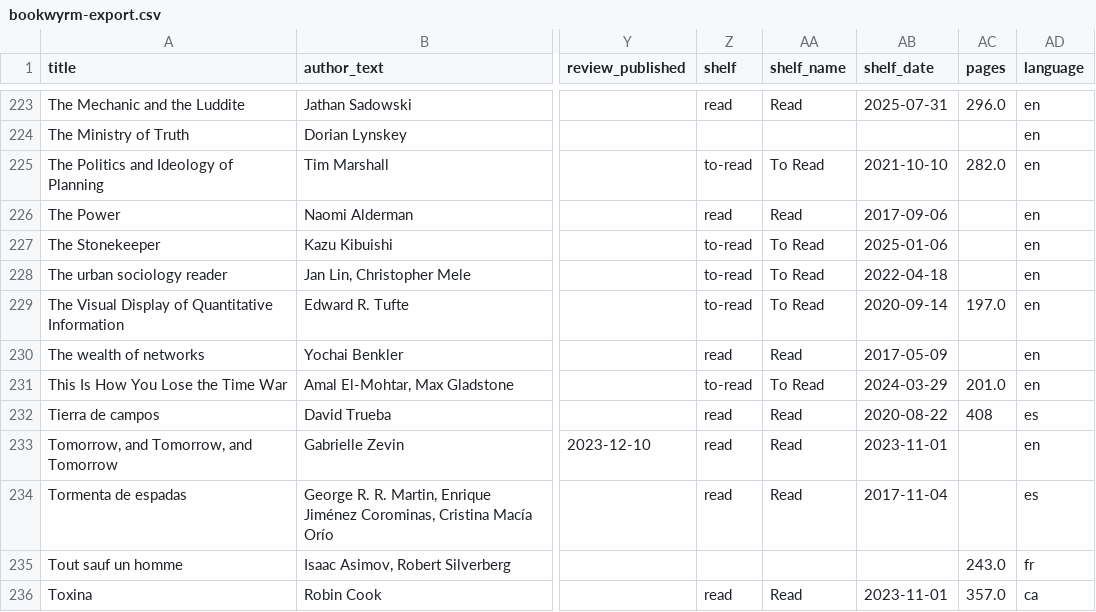
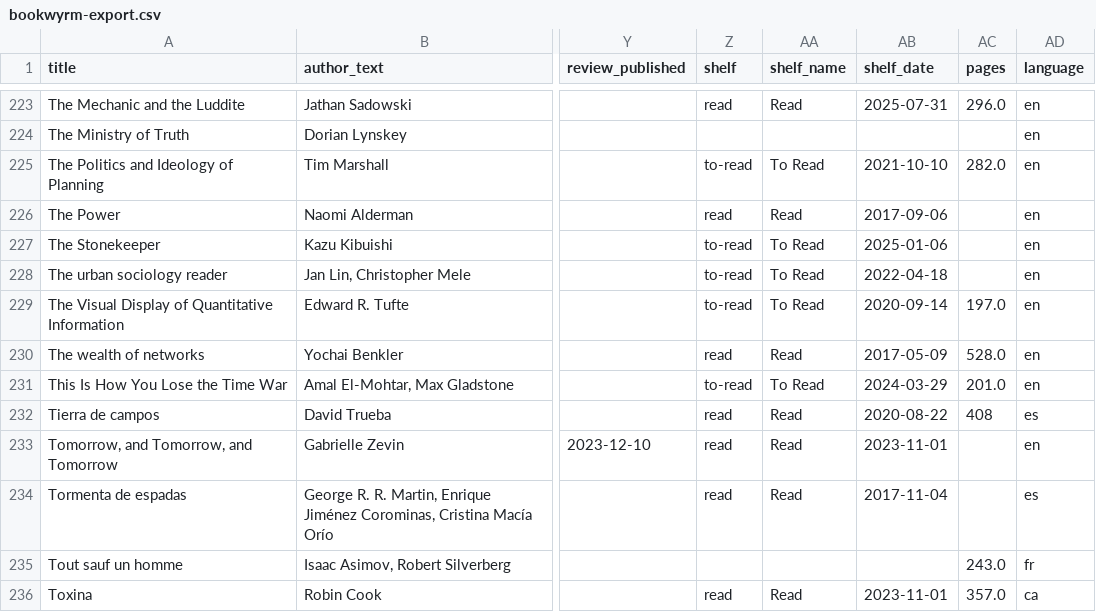
Before and after one commit to ccamara/dslabs, a CSV file: posts/2024-01_bookwyrm-vis/data/bookwyrm-export.csv, drawn as a sheet; only a part is shown, gaps mark what is left out; the diff names each change by its address in the sheet, - before the commit and + after, or states it on an @@ line.

Commit message:
Update bookwyrm post

```diff
--- a/posts/2024-01_bookwyrm-vis/data/bookwyrm-export.csv
+++ b/posts/2024-01_bookwyrm-vis/data/bookwyrm-export.csv
-AC230 (pages): (empty)
+AC230 (pages): 528.0
```
Also changed, not shown: 7 other files.
